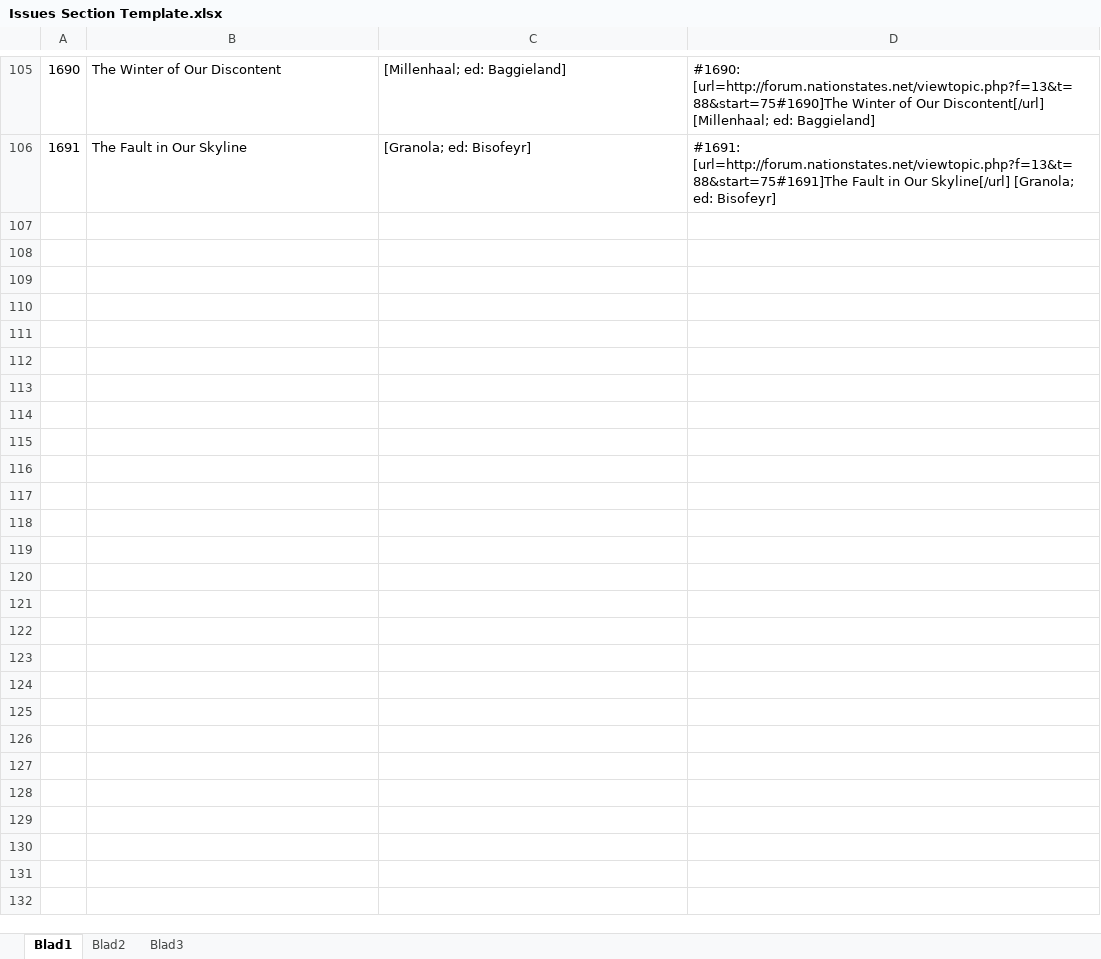
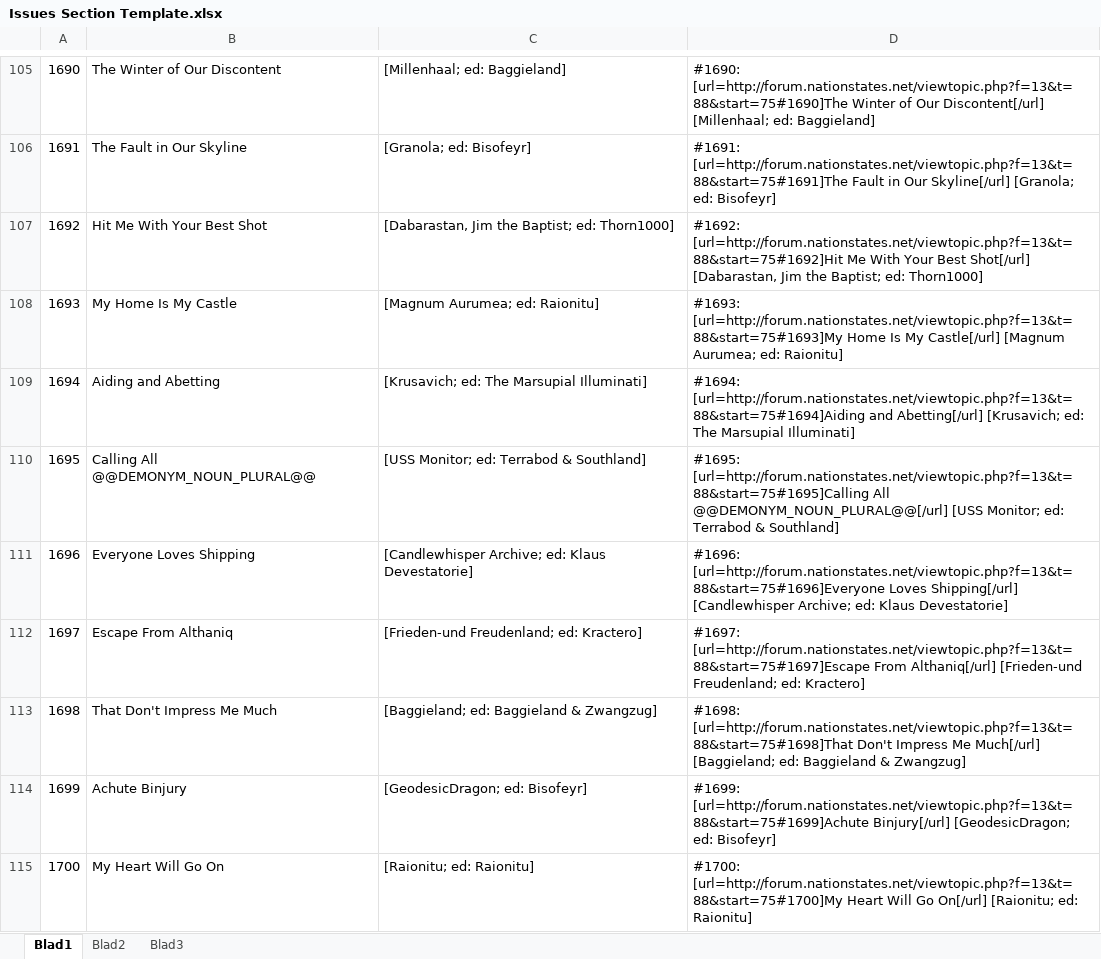
Before and after one commit to Clarissa-Valentine-Z/NationStates-Issue-Megathread, an Excel workbook: Issues Section Template.xlsx, sheet Blad1, drawn as a sheet; only a part is shown, gaps mark what is left out; values as stored, in another font and other column widths than the file's, no borders; the diff covers the shown part only; the diff names each change by its address in the sheet, - before the commit and + after, or states it on an @@ line.

```diff
--- a/Issues Section Template.xlsx (sheet Blad1)
+++ b/Issues Section Template.xlsx (sheet Blad1)
+row 107: 1692 | Hit Me With Your Best Shot | [Dabarastan, Jim the Baptist; ed: Thorn1000] | #1692: [url=http://forum.nationstates.net/viewtopic.php?f=13&t=88&start=75#1692]Hit Me With Your Best Shot[/url] [Dabarastan, Jim the Baptist; ed: Thorn1000]
+row 108: 1693 | My Home Is My Castle | [Magnum Aurumea; ed: Raionitu] | #1693: [url=http://forum.nationstates.net/viewtopic.php?f=13&t=88&start=75#1693]My Home Is My Castle[/url] [Magnum Aurumea; ed: Raionitu]
+row 109: 1694 | Aiding and Abetting | [Krusavich; ed: The Marsupial Illuminati] | #1694: [url=http://forum.nationstates.net/viewtopic.php?f=13&t=88&start=75#1694]Aiding and Abetting[/url] [Krusavich; ed: The Marsupial Illuminati]
+row 110: 1695 | Calling All @@DEMONYM_NOUN_PLURAL@@ | [USS Monitor; ed: Terrabod & Southland] | #1695: [url=http://forum.nationstates.net/viewtopic.php?f=13&t=88&start=75#1695]Calling All @@DEMONYM_NOUN_PLURAL@@[/url] [USS Monitor; ed: Terrabod & Southland]
+row 111: 1696 | Everyone Loves Shipping | [Candlewhisper Archive; ed: Klaus Devestatorie] | #1696: [url=http://forum.nationstates.net/viewtopic.php?f=13&t=88&start=75#1696]Everyone Loves Shipping[/url] [Candlewhisper Archive; ed: Klaus Devestatorie]
+row 112: 1697 | Escape From Althaniq | [Frieden-und Freudenland; ed: Kractero] | #1697: [url=http://forum.nationstates.net/viewtopic.php?f=13&t=88&start=75#1697]Escape From Althaniq[/url] [Frieden-und Freudenland; ed: Kractero]
+row 113: 1698 | That Don't Impress Me Much | [Baggieland; ed: Baggieland & Zwangzug] | #1698: [url=http://forum.nationstates.net/viewtopic.php?f=13&t=88&start=75#1698]That Don't Impress Me Much[/url] [Baggieland; ed: Baggieland & Zwangzug]
+row 114: 1699 | Achute Binjury | [GeodesicDragon; ed: Bisofeyr] | #1699: [url=http://forum.nationstates.net/viewtopic.php?f=13&t=88&start=75#1699]Achute Binjury[/url] [GeodesicDragon; ed: Bisofeyr]
+row 115: 1700 | My Heart Will Go On | [Raionitu; ed: Raionitu] | #1700: [url=http://forum.nationstates.net/viewtopic.php?f=13&t=88&start=75#1700]My Heart Will Go On[/url] [Raionitu; ed: Raionitu]
```
Also changed, not shown: 9 added rows elsewhere in this sheet, 7 other files.
